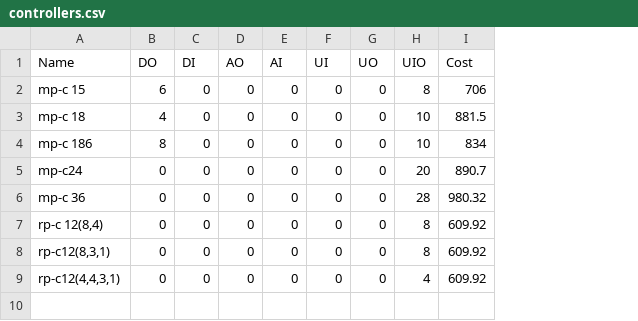
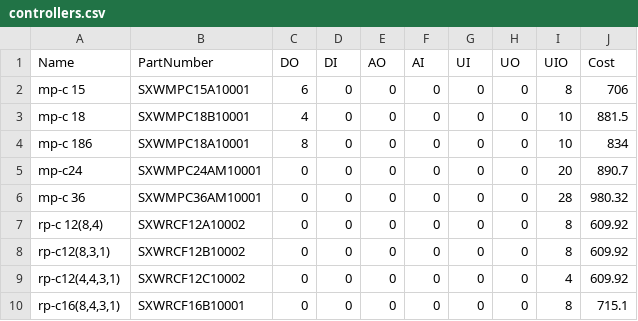
Before and after one commit to asman100/BMS_selectiontool, a CSV file: controllers.csv, drawn as a sheet; the diff names each change by its address in the sheet, - before the commit and + after, or states it on an @@ line.

Commit message:
Refactor BMS Selection Tool: Update CSV structures and enhance selector logic
- Updated controllers.csv to include PartNumber for better identification.
- Removed obsolete panel_matrix_solution.csv and panel_solutions.csv files.
- Modified panels.csv to include new panel names and requirements.
- Deleted project_boq.csv and integrated its functionality into the main script.
- Enhanced selector.py for improved robustness and clarity in optimization logic.
- Added accessories.csv with comprehensive accessory data for components.
- Updated server_modules.csv and servers.csv to include PartNumber for better tracking.

```diff
--- a/controllers.csv
+++ b/controllers.csv
+column B (PartNumber), rows 2-9: SXWMPC15A10001 | SXWMPC18B10001 | SXWMPC18A10001 | SXWMPC24AM10001 | SXWMPC36AM10001 | SXWRCF12A10002 | SXWRCF12B10002 | SXWRCF12C10002
+row 10: rp-c16(8,4,3,1) | SXWRCF16B10001 | 0 | 0 | 0 | 0 | 0 | 0 | 8 | 715.1
```
Also changed, not shown: panels.csv, server_modules.csv, 6 other files.
